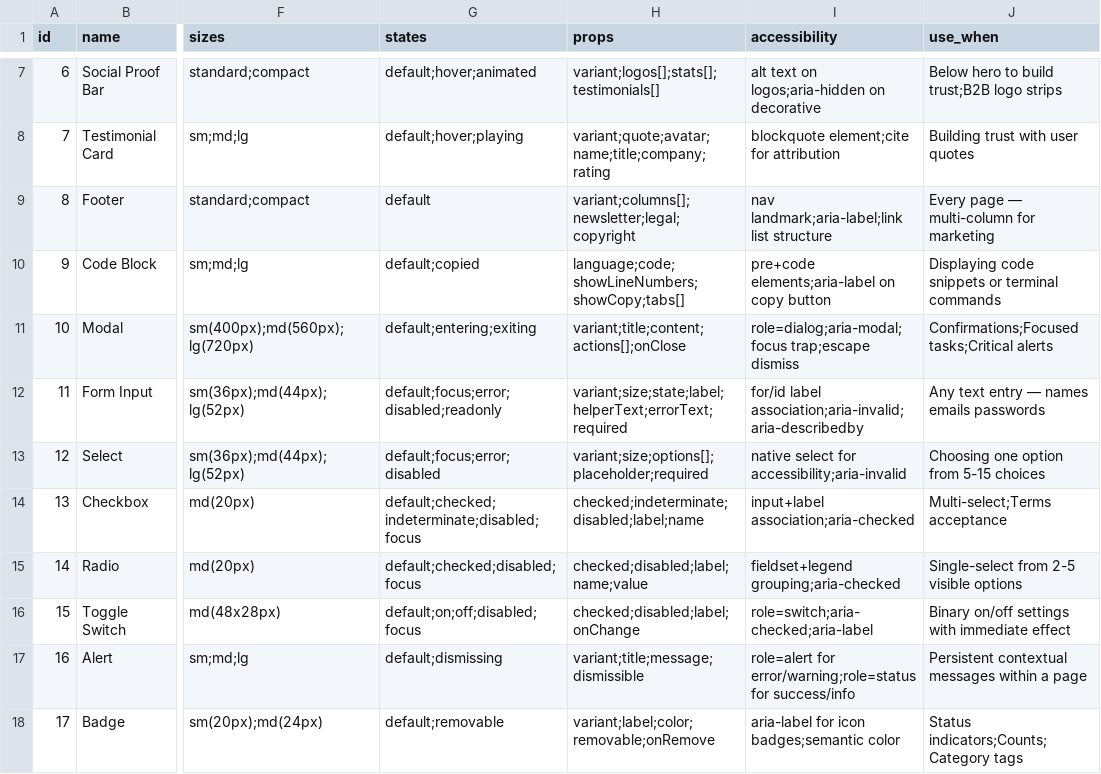
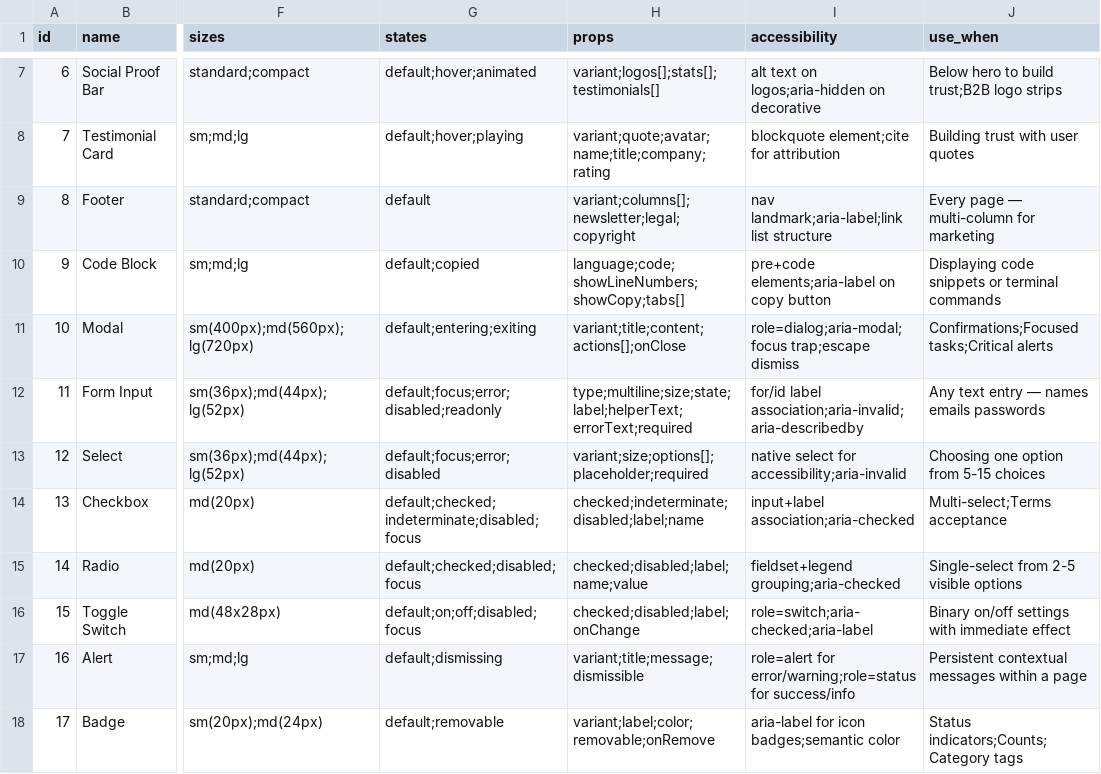
Before and after one commit to mkatogui/universal-design-system, a CSV file: plugins/universal-design-system/skills/universal-design-system/data/components.csv, drawn as a sheet; only a part is shown, gaps mark what is left out; the diff names each change by its address in the sheet, - before the commit and + after, or states it on an @@ line.

```diff
--- a/plugins/universal-design-system/skills/universal-design-system/data/components.csv
+++ b/plugins/universal-design-system/skills/universal-design-system/data/components.csv
-H12 (props): variant;size;state;label;helperText;errorText;required
+H12 (props): type;multiline;size;state;label;helperText;errorText;required
```
Also changed, not shown: src/data/components.csv, 15 other files.
